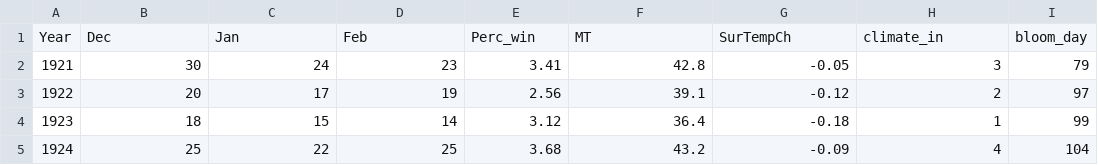
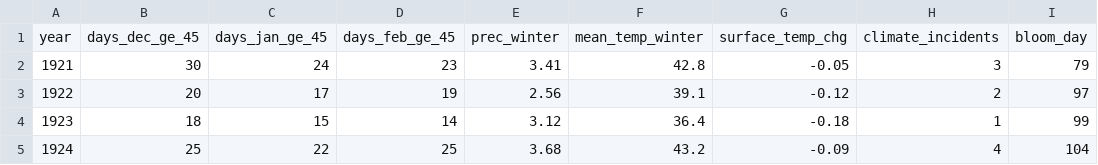
Before and after one commit to ecteodoro/UWF-IDC6940, a CSV file: data/Cherry_blossom_data_Final_v3.0.csv, drawn as a sheet; only a part is shown; removed rows and columns are numbered as before the commit, all else as after; the diff names each change by its address in the sheet, - before the commit and + after, or states it on an @@ line.

Commit message:
Updated dataset column headers.

```diff
--- a/data/Cherry_blossom_data_Final_v3.0.csv
+++ b/data/Cherry_blossom_data_Final_v3.0.csv
-row 1: Year | Dec | Jan | Feb | Perc_win | MT | SurTempCh | climate_in | bloom_day
+row 1: year | days_dec_ge_45 | days_jan_ge_45 | days_feb_ge_45 | prec_winter | mean_temp_winter | surface_temp_chg | climate_incidents | bloom_day
```
